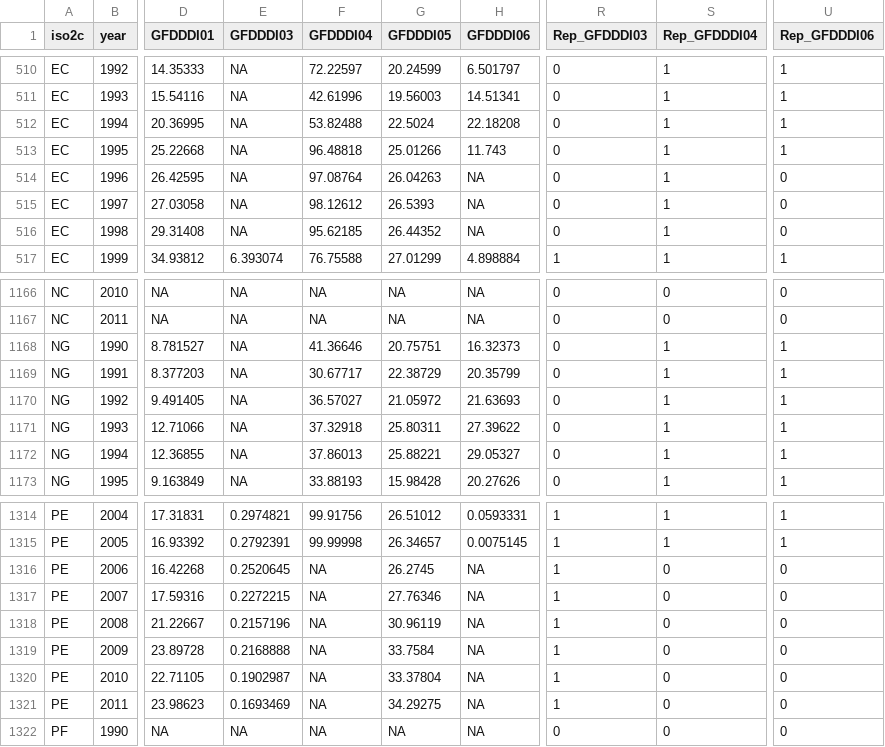
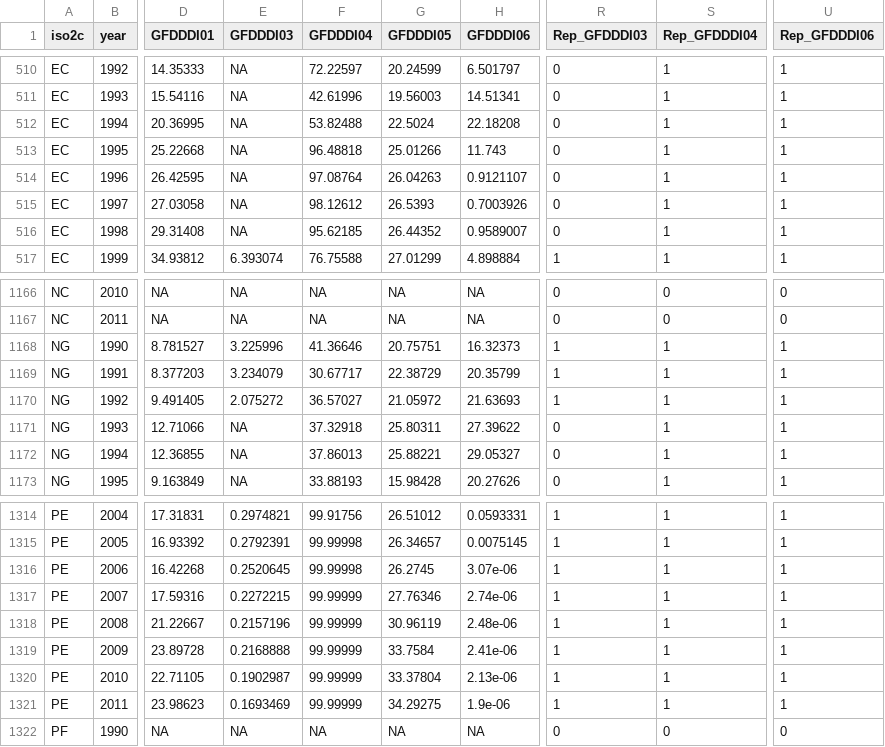
Before and after one commit to FGCH/FRTIndex, a CSV file: source/RawData/wdi_fred_combined.csv, drawn as a sheet; only a part is shown, gaps mark what is left out; the diff names each change by its address in the sheet, - before the commit and + after, or states it on an @@ line.

```diff
--- a/source/RawData/wdi_fred_combined.csv
+++ b/source/RawData/wdi_fred_combined.csv
-H514 (GFDDDI06): NA
+H514 (GFDDDI06): 0.9121107
-U514:U516 (Rep_GFDDDI06): 0
+U514:U516 (Rep_GFDDDI06): 1
-H515 (GFDDDI06): NA
+H515 (GFDDDI06): 0.7003926
-H516 (GFDDDI06): NA
+H516 (GFDDDI06): 0.9589007
-E1168 (GFDDDI03): NA
+E1168 (GFDDDI03): 3.225996
-R1168:R1170 (Rep_GFDDDI03): 0
+R1168:R1170 (Rep_GFDDDI03): 1
-E1169 (GFDDDI03): NA
+E1169 (GFDDDI03): 3.234079
-E1170 (GFDDDI03): NA
+E1170 (GFDDDI03): 2.075272
-F1316 (GFDDDI04): NA
+F1316 (GFDDDI04): 99.99998
-H1316 (GFDDDI06): NA
+H1316 (GFDDDI06): 3.07e-06
-S1316:S1321 (Rep_GFDDDI04): 0
+S1316:S1321 (Rep_GFDDDI04): 1
-U1316:U1321 (Rep_GFDDDI06): 0
+U1316:U1321 (Rep_GFDDDI06): 1
-F1317:F1321 (GFDDDI04): NA
+F1317:F1321 (GFDDDI04): 99.99999
-H1317 (GFDDDI06): NA
+H1317 (GFDDDI06): 2.74e-06
-H1318 (GFDDDI06): NA
+H1318 (GFDDDI06): 2.48e-06
-H1319 (GFDDDI06): NA
+H1319 (GFDDDI06): 2.41e-06
-H1320 (GFDDDI06): NA
+H1320 (GFDDDI06): 2.13e-06
-H1321 (GFDDDI06): NA
+H1321 (GFDDDI06): 1.9e-06
```
Also changed, not shown: IndexData/alternate/PropReported.csv, 1 other file.
